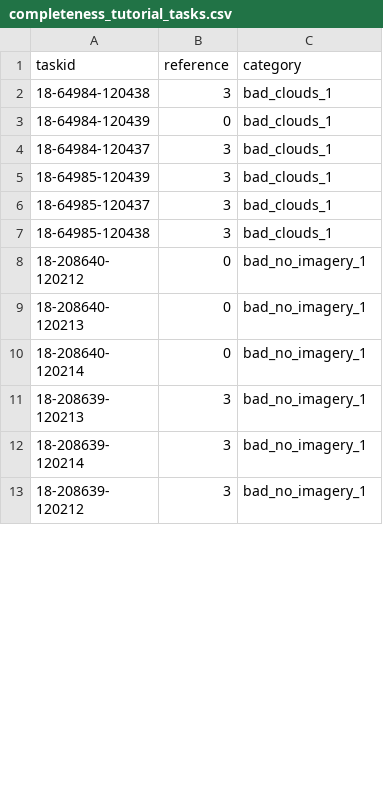
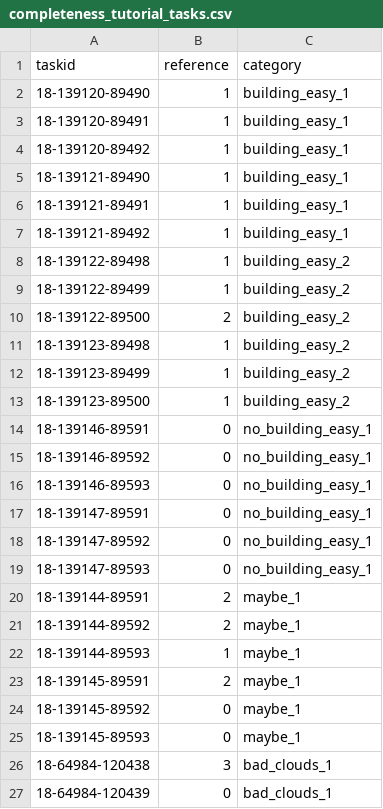
Before and after one commit to mapswipe/python-mapswipe-workers, a CSV file: mapswipe_workers/sample_data/completeness_tutorial_tasks.csv, drawn as a sheet; only a part is shown; the shorter side is filled out with more unchanged rows; the diff covers the shown part only; the diff names each change by its address in the sheet, - before the commit and + after, or states it on an @@ line.

```diff
--- a/mapswipe_workers/sample_data/completeness_tutorial_tasks.csv
+++ b/mapswipe_workers/sample_data/completeness_tutorial_tasks.csv
+row 2: 18-139120-89490 | 1 | building_easy_1
+row 3: 18-139120-89491 | 1 | building_easy_1
+row 4: 18-139120-89492 | 1 | building_easy_1
+row 5: 18-139121-89490 | 1 | building_easy_1
+row 6: 18-139121-89491 | 1 | building_easy_1
+row 7: 18-139121-89492 | 1 | building_easy_1
+row 8: 18-139122-89498 | 1 | building_easy_2
+row 9: 18-139122-89499 | 1 | building_easy_2
+row 10: 18-139122-89500 | 2 | building_easy_2
+row 11: 18-139123-89498 | 1 | building_easy_2
+row 12: 18-139123-89499 | 1 | building_easy_2
+row 13: 18-139123-89500 | 1 | building_easy_2
+row 14: 18-139146-89591 | 0 | no_building_easy_1
+row 15: 18-139146-89592 | 0 | no_building_easy_1
+row 16: 18-139146-89593 | 0 | no_building_easy_1
+row 17: 18-139147-89591 | 0 | no_building_easy_1
+row 18: 18-139147-89592 | 0 | no_building_easy_1
+row 19: 18-139147-89593 | 0 | no_building_easy_1
+row 20: 18-139144-89591 | 2 | maybe_1
+row 21: 18-139144-89592 | 2 | maybe_1
+row 22: 18-139144-89593 | 1 | maybe_1
+row 23: 18-139145-89591 | 2 | maybe_1
+row 24: 18-139145-89592 | 0 | maybe_1
+row 25: 18-139145-89593 | 0 | maybe_1
```
Also changed, not shown: 36 removed rows elsewhere in this file, 2 other files.
